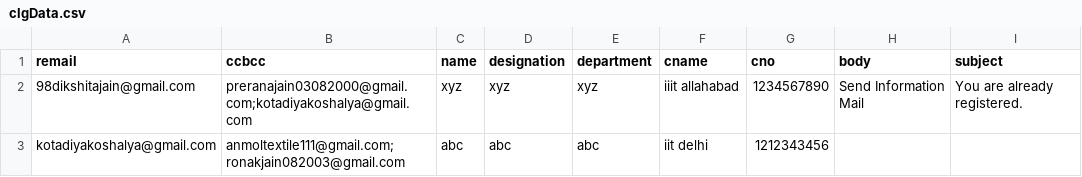
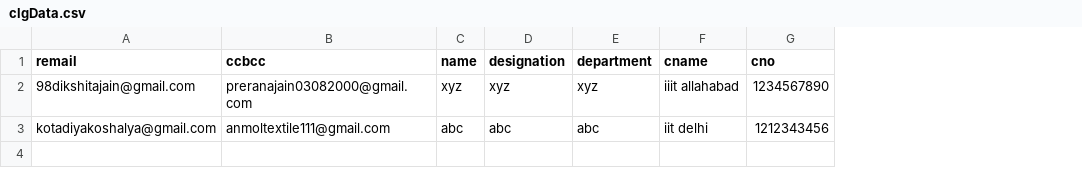
Before and after one commit to avinashdubeyiitb/e-mailAutomation, a CSV file: Working Directory/django/app/clgData.csv, drawn as a sheet; the diff names each change by its address in the sheet, - before the commit and + after, or states it on an @@ line.

```diff
--- a/Working Directory/django/app/clgData.csv
+++ b/Working Directory/django/app/clgData.csv
-column H (body), row 2: Send Information Mail
-column I (subject), row 2: You are already registered.
-B2 (ccbcc): preranajain03082000@gmail.com;kotadiyakoshalya@gmail.com
+B2 (ccbcc): preranajain03082000@gmail.com
-B3 (ccbcc): anmoltextile111@gmail.com;ronakjain082003@gmail.com
+B3 (ccbcc): anmoltextile111@gmail.com
```
Also changed, not shown: 10 other files.
